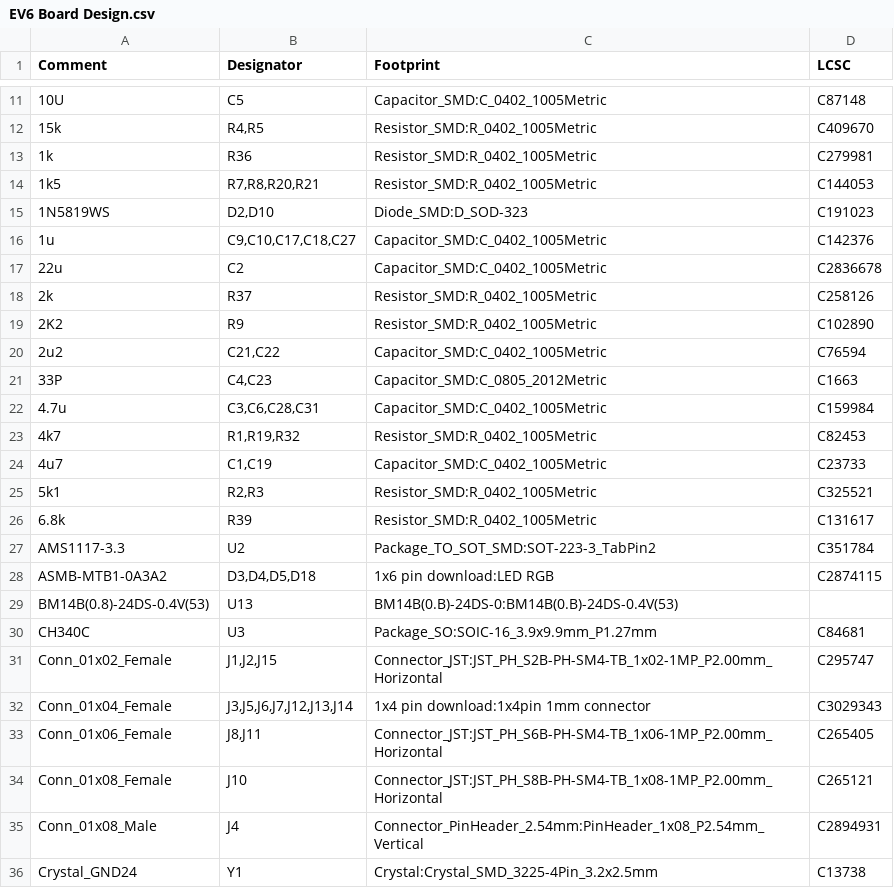
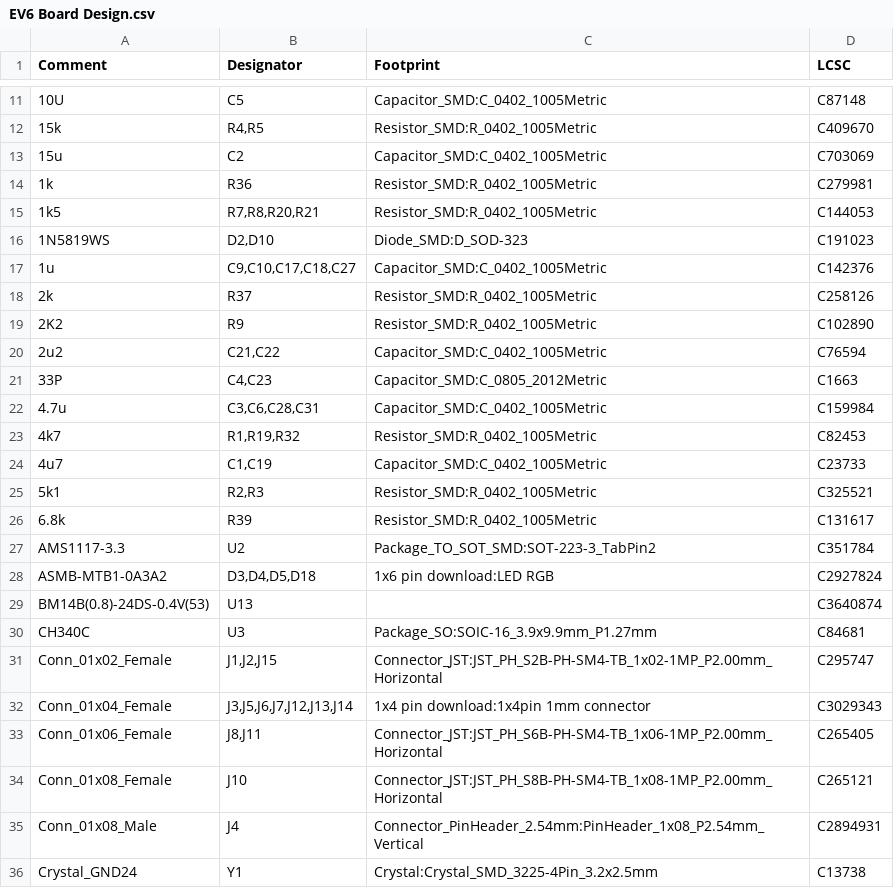
Before and after one commit to Quicr/hactar, a CSV file: hardware/EV6b/EV6 Board Design.csv, drawn as a sheet; only a part is shown, gaps mark what is left out.

```diff
--- a/hardware/EV6b/EV6 Board Design.csv
+++ b/hardware/EV6b/EV6 Board Design.csv
@@ -12,2 +12,3 @@ Comment,Designator,Footprint,LCSC
 15k,"R4,R5",Resistor_SMD:R_0402_1005Metric,C409670
+15u,C2,Capacitor_SMD:C_0402_1005Metric,C703069
 1k,R36,Resistor_SMD:R_0402_1005Metric,C279981
@@ -16,3 +17,2 @@ Comment,Designator,Footprint,LCSC
 1u,"C9,C10,C17,C18,C27",Capacitor_SMD:C_0402_1005Metric,C142376
-22u,C2,Capacitor_SMD:C_0402_1005Metric,C2836678
 2k,R37,Resistor_SMD:R_0402_1005Metric,C258126
@@ -27,4 +27,4 @@ Comment,Designator,Footprint,LCSC
 AMS1117-3.3,U2,Package_TO_SOT_SMD:SOT-223-3_TabPin2,C351784
-ASMB-MTB1-0A3A2,"D3,D4,D5,D18",1x6 pin download:LED RGB,C2874115
-BM14B(0.8)-24DS-0.4V(53),U13,BM14B(0.B)-24DS-0:BM14B(0.B)-24DS-0.4V(53),
+ASMB-MTB1-0A3A2,"D3,D4,D5,D18",1x6 pin download:LED RGB,C2927824
+BM14B(0.8)-24DS-0.4V(53),U13,,C3640874
 CH340C,U3,Package_SO:SOIC-16_3.9x9.9mm_P1.27mm,C84681
```
Also changed, not shown: 1 other file.
